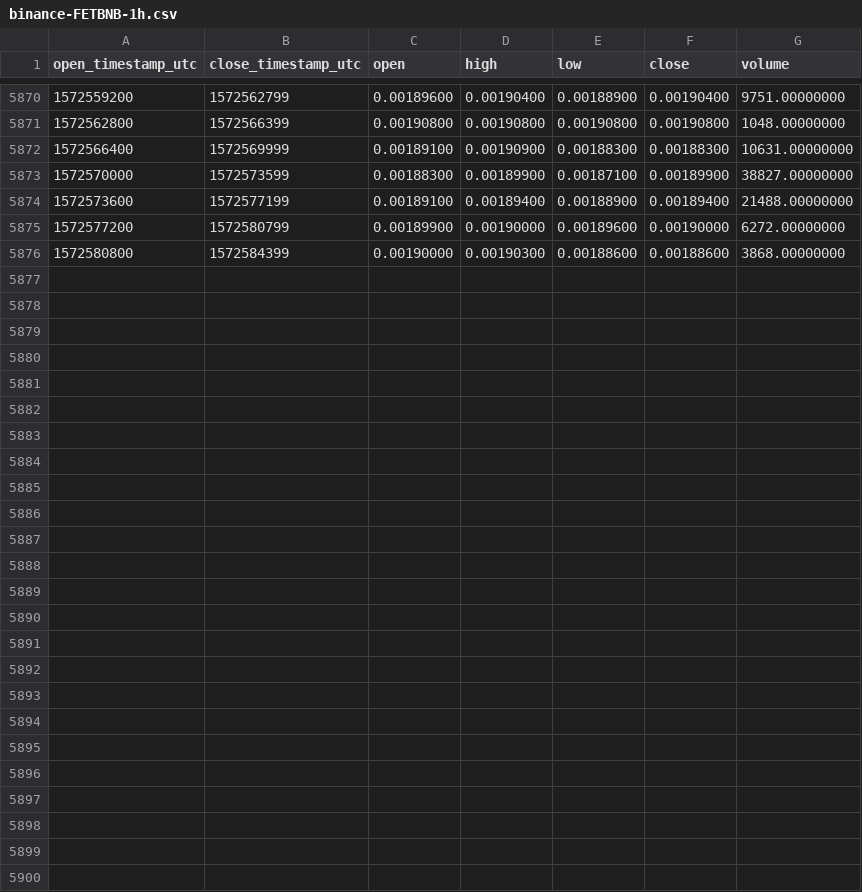
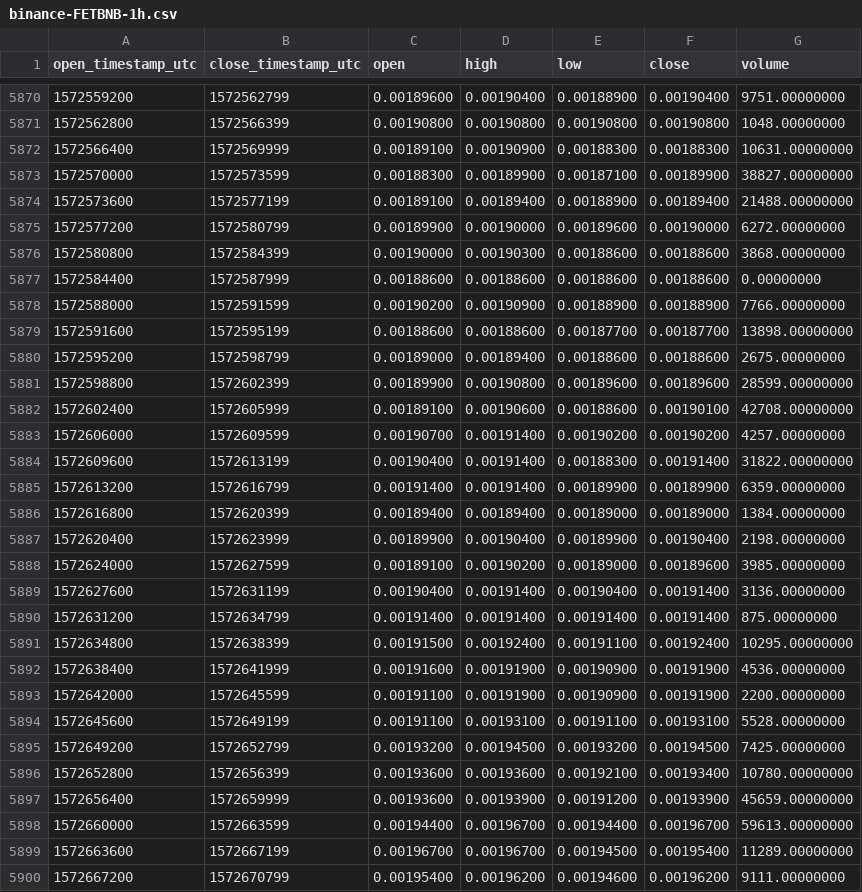
Before and after one commit to cryptobigbro/binance-FETBNB, a CSV file: binance-FETBNB-1h.csv, drawn as a sheet; only a part is shown, gaps mark what is left out; the diff names each change by its address in the sheet, - before the commit and + after, or states it on an @@ line.

Commit message:
Update OHLCV data.

```diff
--- a/binance-FETBNB-1h.csv
+++ b/binance-FETBNB-1h.csv
+row 5877: 1572584400 | 1572587999 | 0.00188600 | 0.00188600 | 0.00188600 | 0.00188600 | 0.00000000
+row 5878: 1572588000 | 1572591599 | 0.00190200 | 0.00190900 | 0.00188900 | 0.00188900 | 7766.00000000
+row 5879: 1572591600 | 1572595199 | 0.00188600 | 0.00188600 | 0.00187700 | 0.00187700 | 13898.00000000
+row 5880: 1572595200 | 1572598799 | 0.00189000 | 0.00189400 | 0.00188600 | 0.00188600 | 2675.00000000
+row 5881: 1572598800 | 1572602399 | 0.00189900 | 0.00190800 | 0.00189600 | 0.00189600 | 28599.00000000
+row 5882: 1572602400 | 1572605999 | 0.00189100 | 0.00190600 | 0.00188600 | 0.00190100 | 42708.00000000
+row 5883: 1572606000 | 1572609599 | 0.00190700 | 0.00191400 | 0.00190200 | 0.00190200 | 4257.00000000
+row 5884: 1572609600 | 1572613199 | 0.00190400 | 0.00191400 | 0.00188300 | 0.00191400 | 31822.00000000
+row 5885: 1572613200 | 1572616799 | 0.00191400 | 0.00191400 | 0.00189900 | 0.00189900 | 6359.00000000
+row 5886: 1572616800 | 1572620399 | 0.00189400 | 0.00189400 | 0.00189000 | 0.00189000 | 1384.00000000
+row 5887: 1572620400 | 1572623999 | 0.00189900 | 0.00190400 | 0.00189900 | 0.00190400 | 2198.00000000
+row 5888: 1572624000 | 1572627599 | 0.00189100 | 0.00190200 | 0.00189000 | 0.00189600 | 3985.00000000
+row 5889: 1572627600 | 1572631199 | 0.00190400 | 0.00191400 | 0.00190400 | 0.00191400 | 3136.00000000
+row 5890: 1572631200 | 1572634799 | 0.00191400 | 0.00191400 | 0.00191400 | 0.00191400 | 875.00000000
+row 5891: 1572634800 | 1572638399 | 0.00191500 | 0.00192400 | 0.00191100 | 0.00192400 | 10295.00000000
+row 5892: 1572638400 | 1572641999 | 0.00191600 | 0.00191900 | 0.00190900 | 0.00191900 | 4536.00000000
+row 5893: 1572642000 | 1572645599 | 0.00191100 | 0.00191900 | 0.00190900 | 0.00191900 | 2200.00000000
+row 5894: 1572645600 | 1572649199 | 0.00191100 | 0.00193100 | 0.00191100 | 0.00193100 | 5528.00000000
+row 5895: 1572649200 | 1572652799 | 0.00193200 | 0.00194500 | 0.00193200 | 0.00194500 | 7425.00000000
+row 5896: 1572652800 | 1572656399 | 0.00193600 | 0.00193600 | 0.00192100 | 0.00193400 | 10780.00000000
+row 5897: 1572656400 | 1572659999 | 0.00193600 | 0.00193900 | 0.00191200 | 0.00193900 | 45659.00000000
+row 5898: 1572660000 | 1572663599 | 0.00194400 | 0.00196700 | 0.00194400 | 0.00196700 | 59613.00000000
+row 5899: 1572663600 | 1572667199 | 0.00196700 | 0.00196700 | 0.00194500 | 0.00195400 | 11289.00000000
+row 5900: 1572667200 | 1572670799 | 0.00195400 | 0.00196200 | 0.00194600 | 0.00196200 | 9111.00000000
```
Also changed, not shown: binance-FETBNB-1d.csv.
